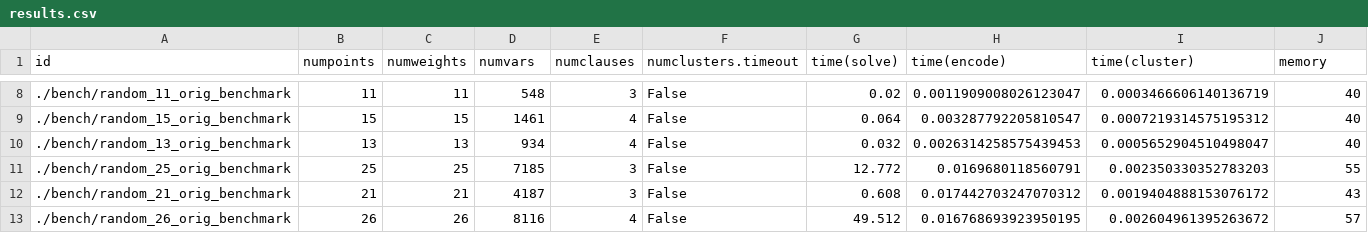
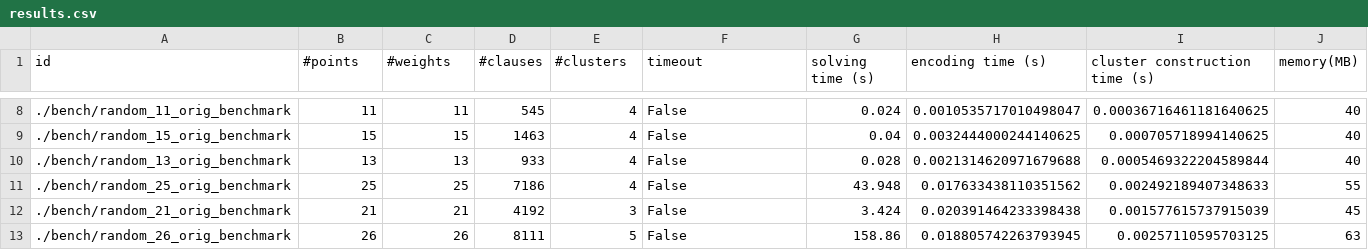
Before and after one commit to victornicolet/genconstraints, a CSV file: corrClus/results.csv, drawn as a sheet; only a part is shown, gaps mark what is left out; the diff covers the shown part only.

```diff
--- a/corrClus/results.csv
+++ b/corrClus/results.csv
@@ -1 +1 @@
-id,numpoints,numweights,numvars,numclauses,numclusters.timeout,time(solve),time(encode),time(cluster),memory
+id,#points,#weights,#clauses,#clusters,timeout,solving time (s),encoding time (s),cluster construction time (s),memory(MB)
@@ -8,6 +8,6 @@ id,numpoints,numweights,numvars,numclauses,numclusters.timeout,time(solve),time(
-./bench/random_11_orig_benchmark,11,11,548,3,False,0.02,0.0011909008026123047,0.0003466606140136719,40
-./bench/random_15_orig_benchmark,15,15,1461,4,False,0.064,0.003287792205810547,0.0007219314575195312,40
-./bench/random_13_orig_benchmark,13,13,934,4,False,0.032,0.0026314258575439453,0.0005652904510498047,40
-./bench/random_25_orig_benchmark,25,25,7185,3,False,12.772,0.0169680118560791,0.002350330352783203,55
-./bench/random_21_orig_benchmark,21,21,4187,3,False,0.608,0.017442703247070312,0.0019404888153076172,43
-./bench/random_26_orig_benchmark,26,26,8116,4,False,49.512,0.016768693923950195,0.002604961395263672,57
+./bench/random_11_orig_benchmark,11,11,545,4,False,0.024,0.0010535717010498047,0.00036716461181640625,40
+./bench/random_15_orig_benchmark,15,15,1463,4,False,0.04,0.0032444000244140625,0.000705718994140625,40
+./bench/random_13_orig_benchmark,13,13,933,4,False,0.028,0.0021314620971679688,0.0005469322204589844,40
+./bench/random_25_orig_benchmark,25,25,7186,4,False,43.948,0.017633438110351562,0.002492189407348633,55
+./bench/random_21_orig_benchmark,21,21,4192,3,False,3.424,0.020391464233398438,0.001577615737915039,45
+./bench/random_26_orig_benchmark,26,26,8111,5,False,158.86,0.018805742263793945,0.00257110595703125,63
```
Also changed, not shown: 78 edited cells elsewhere in this file, 1 other file.
